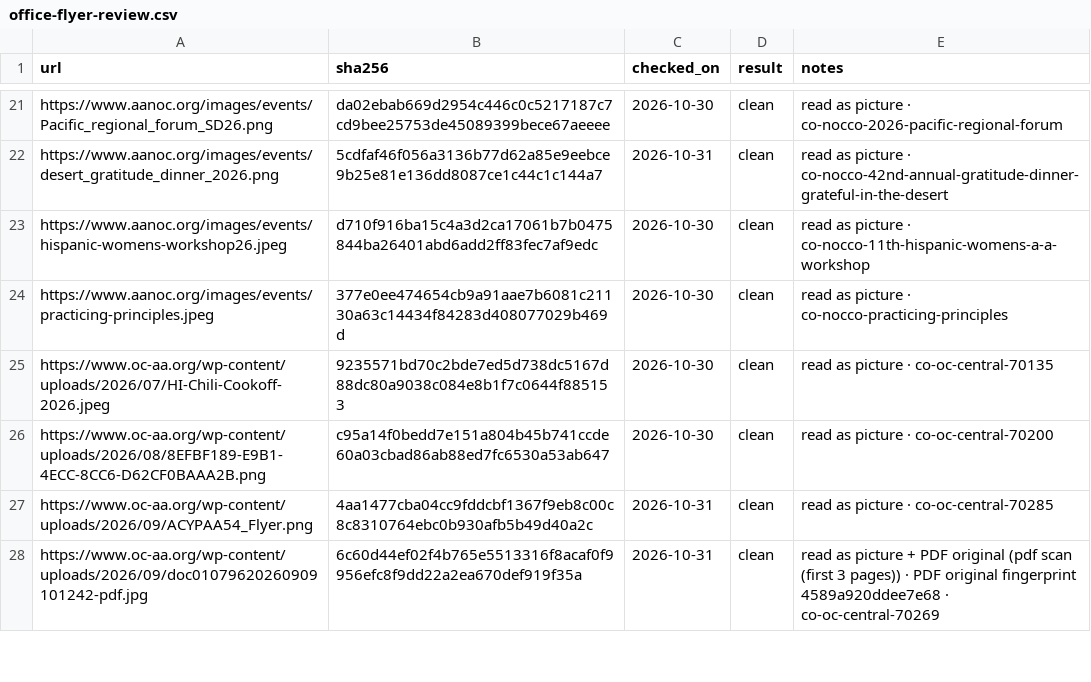
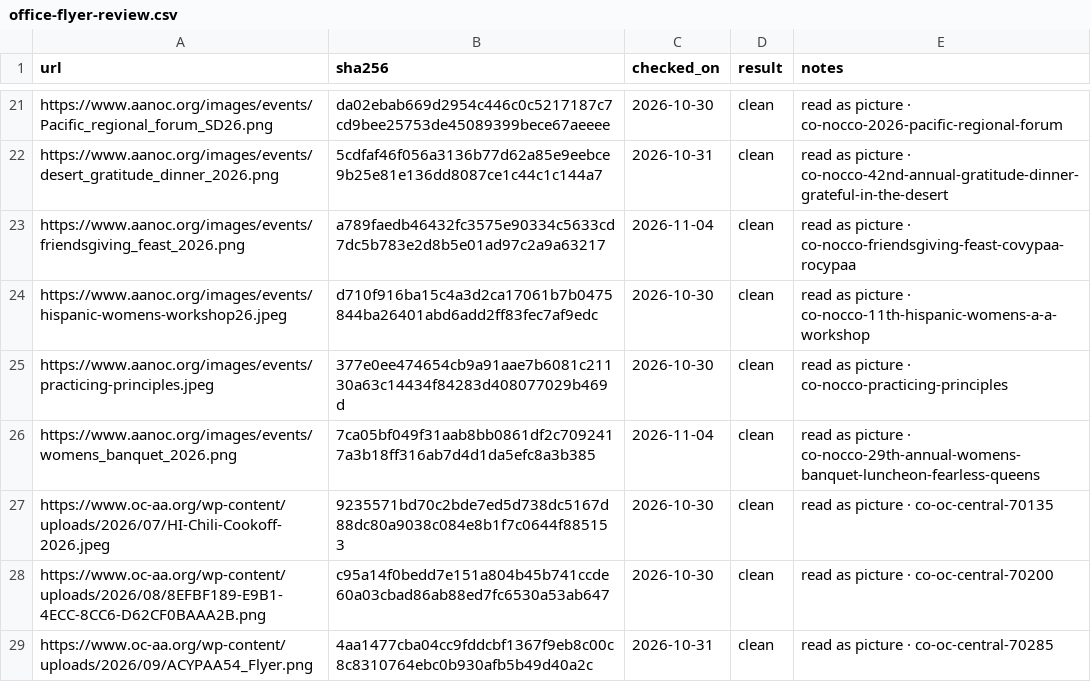
Before and after one commit to MKP715/MSCA09, a CSV file: data/office-flyer-review.csv, drawn as a sheet; only a part is shown, gaps mark what is left out; the shorter side is filled out with more unchanged rows; the diff names each change by its address in the sheet, - before the commit and + after, or states it on an @@ line.

```diff
--- a/data/office-flyer-review.csv
+++ b/data/office-flyer-review.csv
+row 23: https://www.aanoc.org/images/events/friendsgiving_feast_2026.png | a789faedb46432fc3575e90334c5633cd7dc5b783e2d8b5e01ad97c2a9a63217 | 2026-11-04 | clean | read as picture · co-nocco-friendsgiving-feast-covypaa-rocypaa
+row 26: https://www.aanoc.org/images/events/womens_banquet_2026.png | 7ca05bf049f31aab8bb0861df2c7092417a3b18ff316ab7d4d1da5efc8a3b385 | 2026-11-04 | clean | read as picture · co-nocco-29th-annual-womens-banquet-luncheon-fearless-queens
```
Also changed, not shown: 1 other file.
